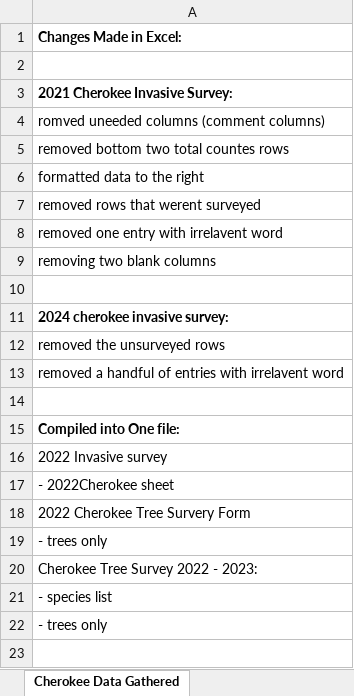
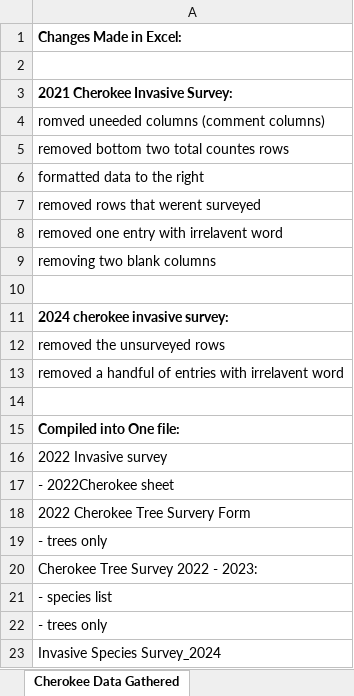
Before and after one commit to Graviton12/CS-430-Group-Project, an Excel workbook: olmstead_dataset.xlsx, sheet Cherokee Data Gathered, drawn as a sheet; values as stored, in another font and other column widths than the file's, no borders; charts and pictures not drawn; the diff names each change by its address in the sheet, - before the commit and + after, or states it on an @@ line.

Commit message:
Add files via upload

```diff
--- a/olmstead_dataset.xlsx (sheet Cherokee Data Gathered)
+++ b/olmstead_dataset.xlsx (sheet Cherokee Data Gathered)
+row 23: Invasive Species Survey_2024
```
